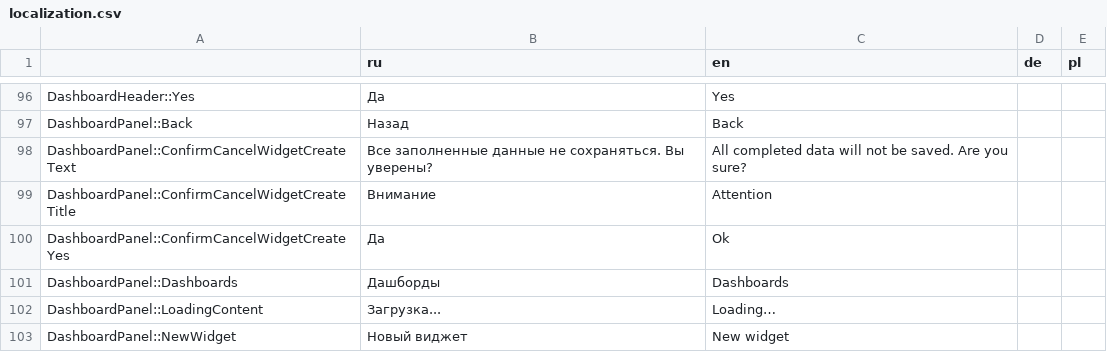
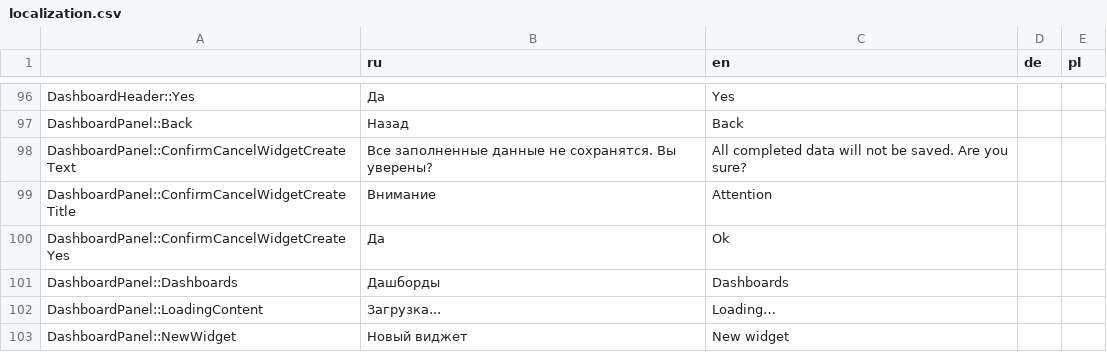
Before and after one commit to AlexVedernikoff/NaumenDashBoards, a CSV file: dashboards/src/localization/json/localization.csv, drawn as a sheet; only a part is shown, gaps mark what is left out.

```diff
--- a/dashboards/src/localization/json/localization.csv
+++ b/dashboards/src/localization/json/localization.csv
@@ -97,3 +97,3 @@
 "DashboardPanel::Back","Назад","Back",,
-"DashboardPanel::ConfirmCancelWidgetCreateText","Все заполненные данные не сохраняться. Вы уверены?","All completed data will not be saved. Are you sure?",,
+"DashboardPanel::ConfirmCancelWidgetCreateText","Все заполненные данные не сохранятся. Вы уверены?","All completed data will not be saved. Are you sure?",,
 "DashboardPanel::ConfirmCancelWidgetCreateTitle","Внимание","Attention",,
```
Also changed, not shown: 1 other file.
